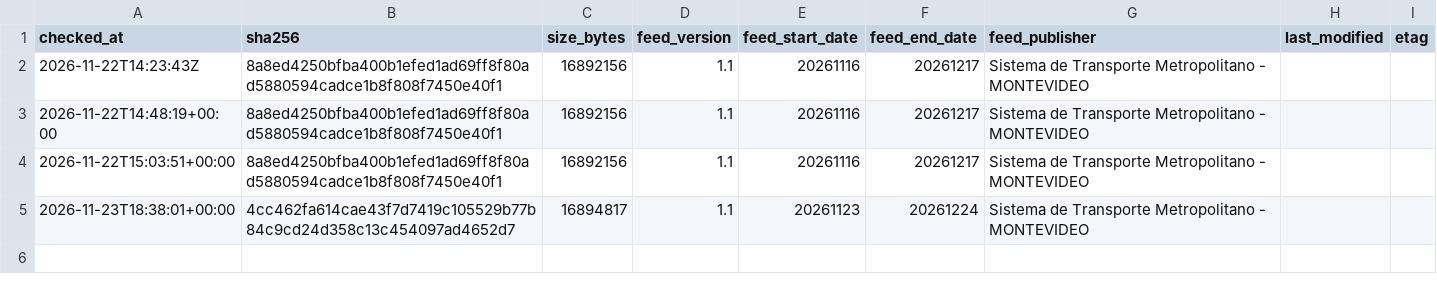
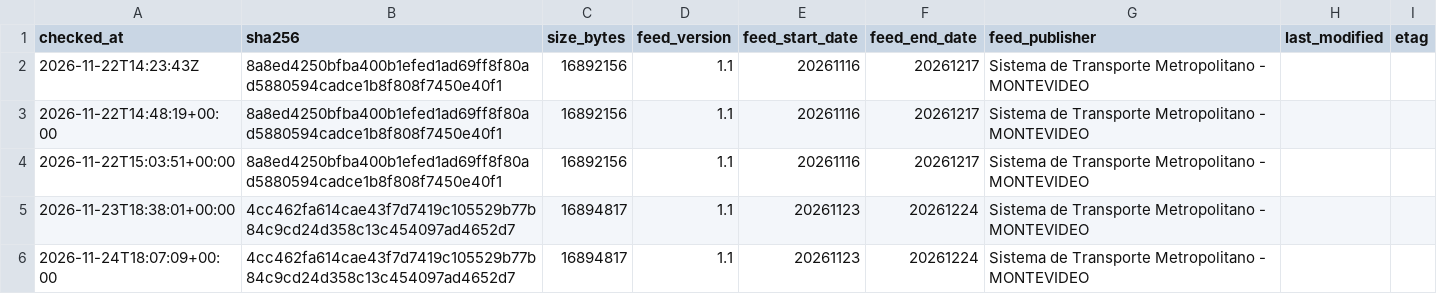
Before and after one commit to mewnite/RumboAPP, a CSV file: docs/feed_history.csv, drawn as a sheet; the diff names each change by its address in the sheet, - before the commit and + after, or states it on an @@ line.

```diff
--- a/docs/feed_history.csv
+++ b/docs/feed_history.csv
+row 6: 2026-11-24T18:07:09+00:00 | 4cc462fa614cae43f7d7419c105529b77b84c9cd24d358c13c454097ad4652d7 | 16894817 | 1.1 | 20261123 | 20261224 | Sistema de Transporte Metropolitano - MONTEVIDEO
```
